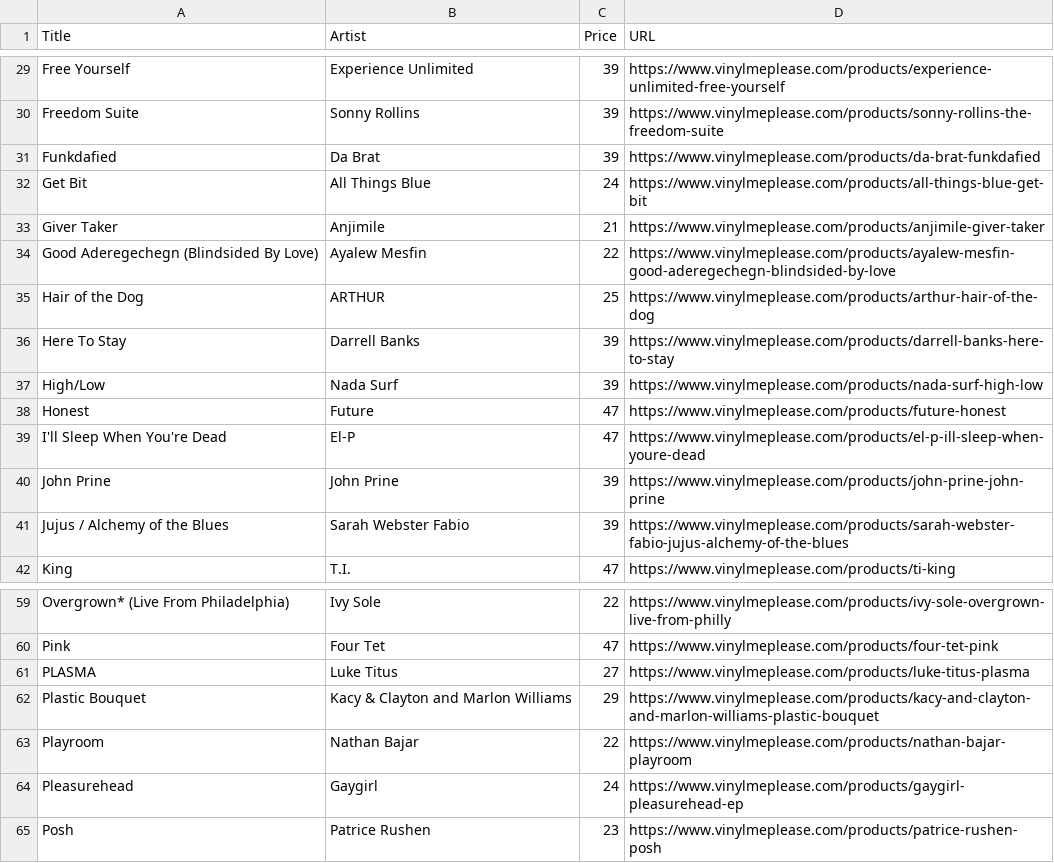
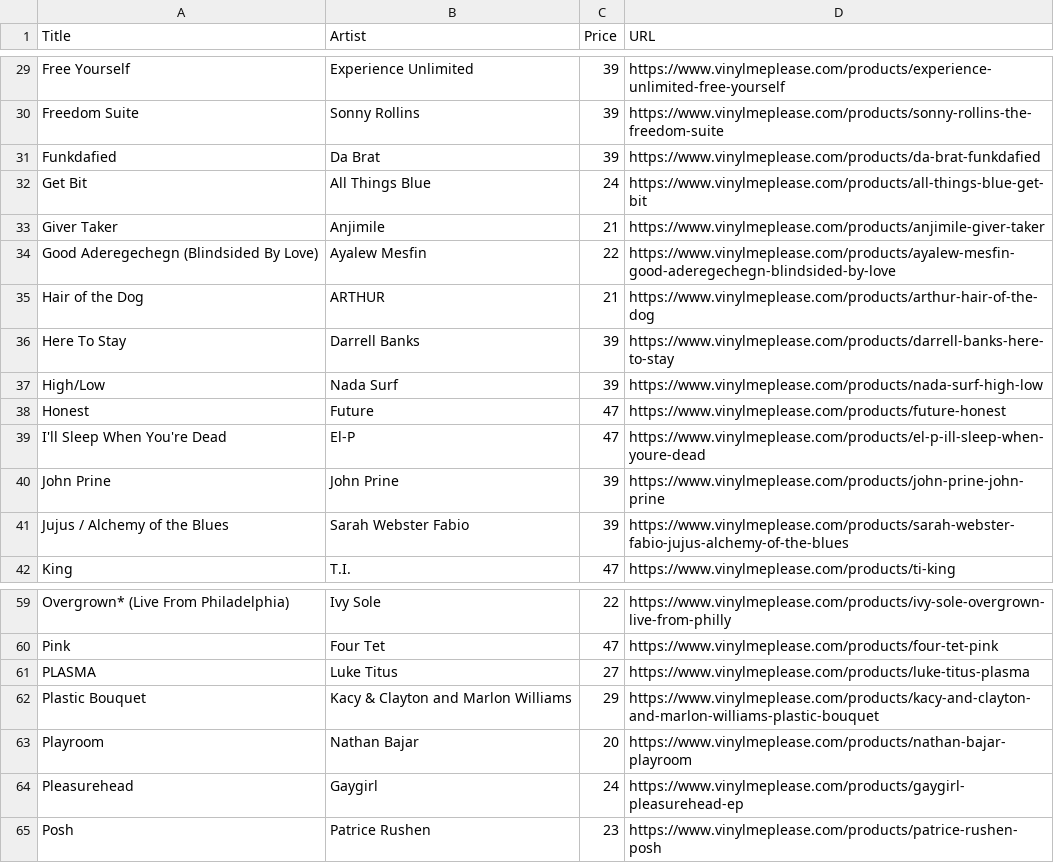
Before and after one commit to sircrumpet/vmp-swaps, a CSV file: VMP_Swaps.csv, drawn as a sheet; only a part is shown, gaps mark what is left out.

Commit message:
2 swaps changed
  Title: Hair of the Dog
    Price: "25" => "21"

  Title: Playroom
    Price: "22" => "20"

[skip ci]

```diff
--- a/VMP_Swaps.csv
+++ b/VMP_Swaps.csv
@@ -34,3 +34,3 @@ Title,Artist,Price,URL
 "Good Aderegechegn (Blindsided By Love)","Ayalew Mesfin",22,"https://www.vinylmeplease.com/products/ayalew-mesfin-good-aderegechegn-blindsided-by-love"
-"Hair of the Dog","ARTHUR",25,"https://www.vinylmeplease.com/products/arthur-hair-of-the-dog"
+"Hair of the Dog","ARTHUR",21,"https://www.vinylmeplease.com/products/arthur-hair-of-the-dog"
 "Here To Stay","Darrell Banks",39,"https://www.vinylmeplease.com/products/darrell-banks-here-to-stay"
@@ -62,3 +62,3 @@ Title,Artist,Price,URL
 "Plastic Bouquet","Kacy & Clayton and Marlon Williams",29,"https://www.vinylmeplease.com/products/kacy-and-clayton-and-marlon-williams-plastic-bouquet"
-"Playroom","Nathan Bajar",22,"https://www.vinylmeplease.com/products/nathan-bajar-playroom"
+"Playroom","Nathan Bajar",20,"https://www.vinylmeplease.com/products/nathan-bajar-playroom"
 "Pleasurehead","Gaygirl",24,"https://www.vinylmeplease.com/products/gaygirl-pleasurehead-ep"
```
